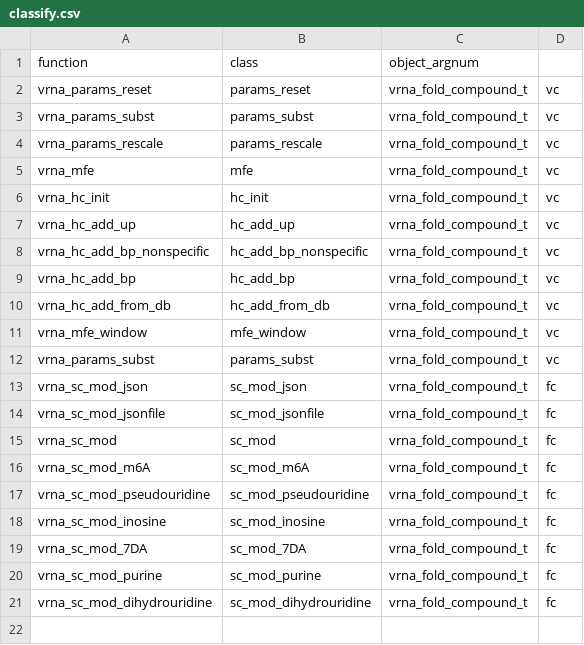
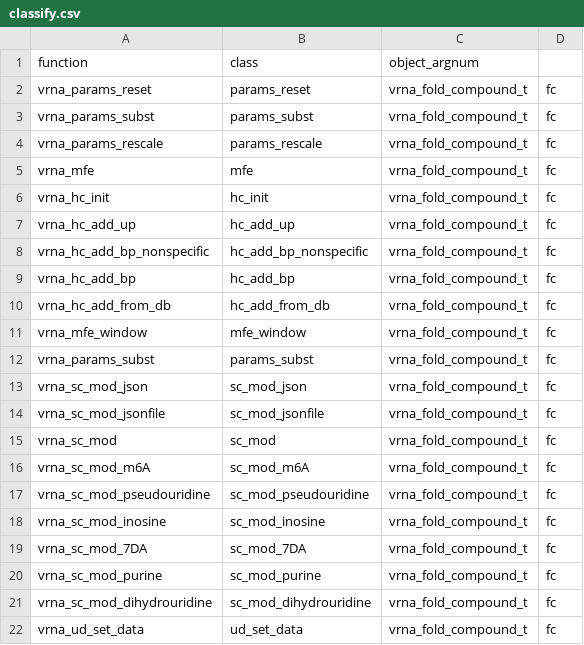
Before and after one commit to ViennaRNA/ViennaRNA, a CSV file: interfaces/classify.csv, drawn as a sheet.

Commit message:
DOC: Fix classify.csv entries after changes in default vrna_fold_compound_t parameter names

```diff
--- a/interfaces/classify.csv
+++ b/interfaces/classify.csv
@@ -1,13 +1,13 @@
 function,class,object_argnum
-vrna_params_reset,params_reset,vrna_fold_compound_t,vc
-vrna_params_subst,params_subst,vrna_fold_compound_t,vc
-vrna_params_rescale,params_rescale,vrna_fold_compound_t,vc
-vrna_mfe,mfe,vrna_fold_compound_t,vc
-vrna_hc_init,hc_init,vrna_fold_compound_t,vc
-vrna_hc_add_up,hc_add_up,vrna_fold_compound_t,vc
-vrna_hc_add_bp_nonspecific,hc_add_bp_nonspecific,vrna_fold_compound_t,vc
-vrna_hc_add_bp,hc_add_bp,vrna_fold_compound_t,vc
-vrna_hc_add_from_db,hc_add_from_db,vrna_fold_compound_t,vc
-vrna_mfe_window,mfe_window,vrna_fold_compound_t,vc
-vrna_params_subst,params_subst,vrna_fold_compound_t,vc
+vrna_params_reset,params_reset,vrna_fold_compound_t,fc
+vrna_params_subst,params_subst,vrna_fold_compound_t,fc
+vrna_params_rescale,params_rescale,vrna_fold_compound_t,fc
+vrna_mfe,mfe,vrna_fold_compound_t,fc
+vrna_hc_init,hc_init,vrna_fold_compound_t,fc
+vrna_hc_add_up,hc_add_up,vrna_fold_compound_t,fc
+vrna_hc_add_bp_nonspecific,hc_add_bp_nonspecific,vrna_fold_compound_t,fc
+vrna_hc_add_bp,hc_add_bp,vrna_fold_compound_t,fc
+vrna_hc_add_from_db,hc_add_from_db,vrna_fold_compound_t,fc
+vrna_mfe_window,mfe_window,vrna_fold_compound_t,fc
+vrna_params_subst,params_subst,vrna_fold_compound_t,fc
 vrna_sc_mod_json,sc_mod_json,vrna_fold_compound_t,fc
@@ -21 +21,2 @@ vrna_sc_mod_purine,sc_mod_purine,vrna_fold_compound_t,fc
 vrna_sc_mod_dihydrouridine,sc_mod_dihydrouridine,vrna_fold_compound_t,fc
+vrna_ud_set_data,ud_set_data,vrna_fold_compound_t,fc
```
